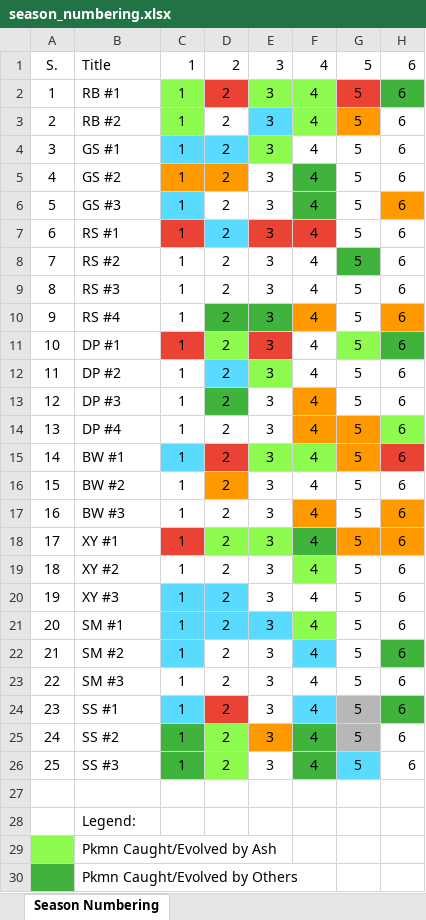
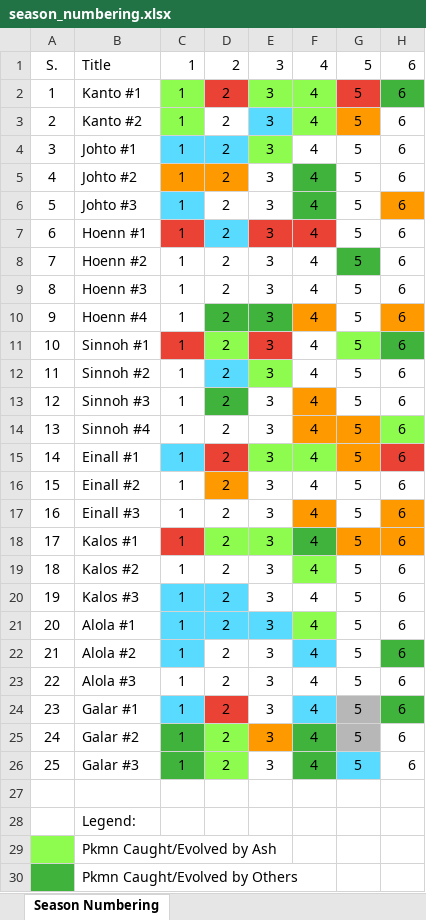
Before and after one commit to MSco/nashome, an Excel workbook: data/episodes/season_numbering.xlsx, sheet Season Numbering, drawn as a sheet; only a part is shown; values as stored, in another font and other column widths than the file's, no borders; the diff covers the shown part only; the diff names each change by its address in the sheet, - before the commit and + after, or states it on an @@ line.

Commit message:
changed season names to regions

```diff
--- a/data/episodes/season_numbering.xlsx (sheet Season Numbering)
+++ b/data/episodes/season_numbering.xlsx (sheet Season Numbering)
-B2: RB #1
+B2: Kanto #1
-B3: RB #2
+B3: Kanto #2
-B4: GS #1
+B4: Johto #1
-B5: GS #2
+B5: Johto #2
-B6: GS #3
+B6: Johto #3
-B7: RS #1
+B7: Hoenn #1
-B8: RS #2
+B8: Hoenn #2
-B9: RS #3
+B9: Hoenn #3
-B10: RS #4
+B10: Hoenn #4
-B11: DP #1
+B11: Sinnoh #1
-B12: DP #2
+B12: Sinnoh #2
-B13: DP #3
+B13: Sinnoh #3
-B14: DP #4
+B14: Sinnoh #4
-B15: BW #1
+B15: Einall #1
-B16: BW #2
+B16: Einall #2
-B17: BW #3
+B17: Einall #3
-B18: XY #1
+B18: Kalos #1
-B19: XY #2
+B19: Kalos #2
-B20: XY #3
+B20: Kalos #3
-B21: SM #1
+B21: Alola #1
-B22: SM #2
+B22: Alola #2
-B23: SM #3
+B23: Alola #3
-B24: SS #1
+B24: Galar #1
-B25: SS #2
+B25: Galar #2
-B26: SS #3
+B26: Galar #3
```
Also changed, not shown: 1 edited cell elsewhere in this sheet.
